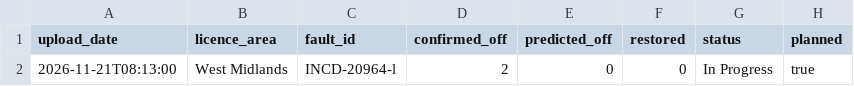
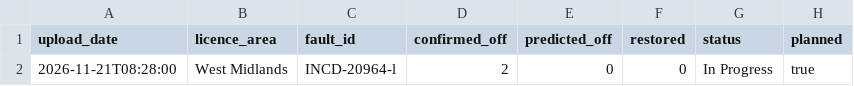
Before and after one commit to thechelsuk/uk.cheltenham-od.raw, a CSV file: sources/nged-power-cuts/power-cuts.csv, drawn as a sheet; only a part is shown; the diff names each change by its address in the sheet, - before the commit and + after, or states it on an @@ line.

```diff
--- a/sources/nged-power-cuts/power-cuts.csv
+++ b/sources/nged-power-cuts/power-cuts.csv
-A2 (upload_date): 2026-11-21T08:13:00
+A2 (upload_date): 2026-11-21T08:28:00
```
Also changed, not shown: 3 other files.
